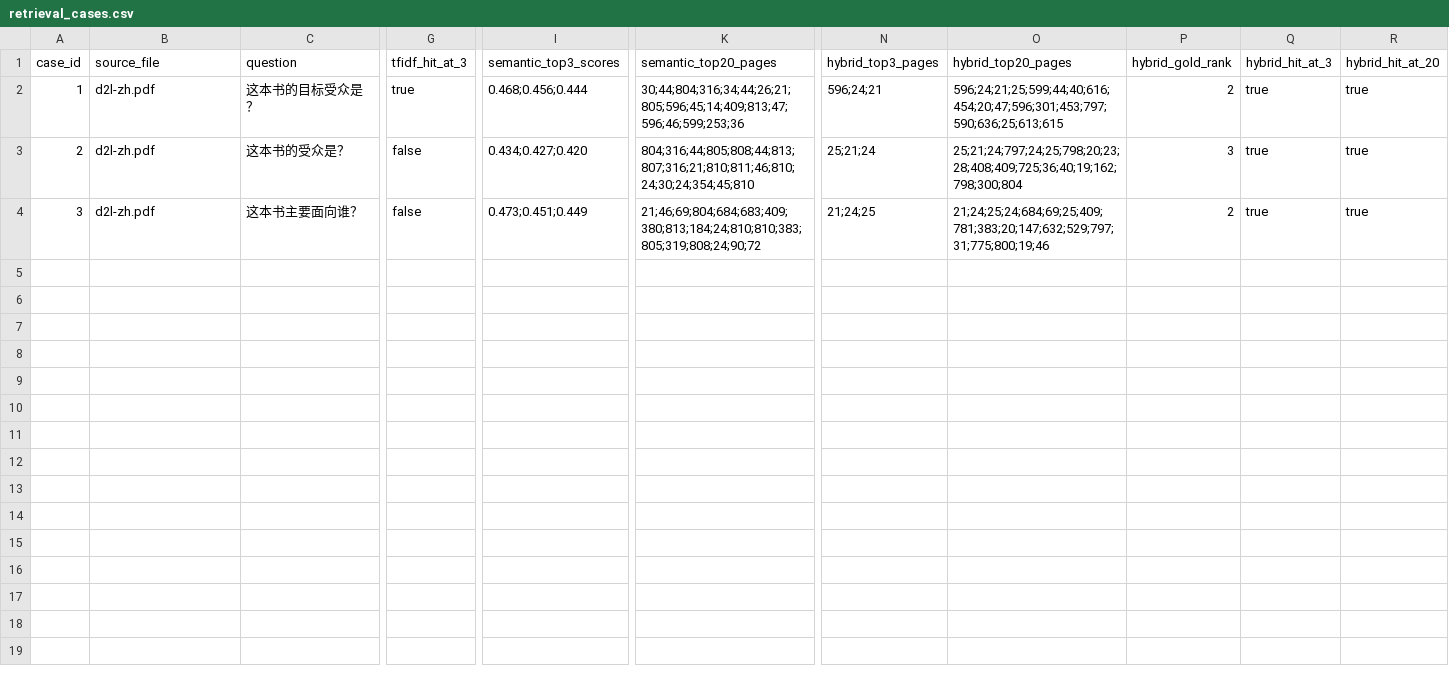
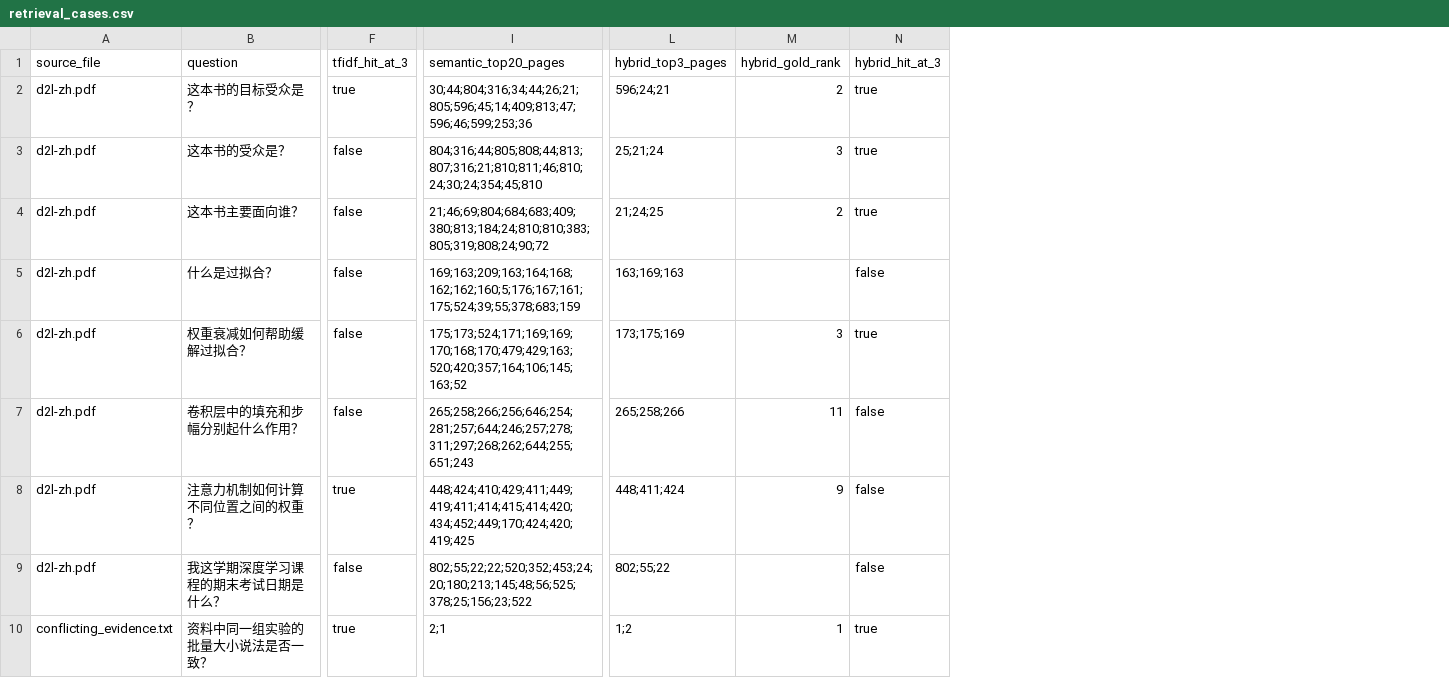
Before and after one commit to eenbang/trusted-course-assistant, a CSV file: data/evaluation/retrieval_cases.csv, drawn as a sheet; only a part is shown, gaps mark what is left out; removed rows and columns are numbered as before the commit, all else as after; rows hold the shown columns only; the diff names each change by its address in the sheet, - before the commit and + after, or states it on an @@ line.

```diff
--- a/data/evaluation/retrieval_cases.csv
+++ b/data/evaluation/retrieval_cases.csv
-column A (case_id), rows 2-4: 1 | 2 | 3
-column I (semantic_top3_scores), rows 2-4: 0.468;0.456;0.444 | 0.434;0.427;0.420 | 0.473;0.451;0.449
-column O (hybrid_top20_pages), rows 2-4: 596;24;21;25;599;44;40;616;454;20;47;596;301;453;797;590;636;25;613;615 | 25;21;24;797;24;25;798;20;23;28;408;409;725;36;40;19;162;798;300;804 | 21;24;25;24;684;69;25;409;781;383;20;147;632;529;797;31;775;800;19;46
-column R (hybrid_hit_at_20), rows 2-4: all true
+row 5: d2l-zh.pdf | 什么是过拟合？ | false | 169;163;209;163;164;168;162;162;160;5;176;167;161;175;524;39;55;378;683;159 | 163;169;163 |  | false
+row 6: d2l-zh.pdf | 权重衰减如何帮助缓解过拟合？ | false | 175;173;524;171;169;169;170;168;170;479;429;163;520;420;357;164;106;145;163;52 | 173;175;169 | 3 | true
+row 7: d2l-zh.pdf | 卷积层中的填充和步幅分别起什么作用？ | false | 265;258;266;256;646;254;281;257;644;246;257;278;311;297;268;262;644;255;651;243 | 265;258;266 | 11 | false
+row 8: d2l-zh.pdf | 注意力机制如何计算不同位置之间的权重？ | true | 448;424;410;429;411;449;419;411;414;415;414;420;434;452;449;170;424;420;419;425 | 448;411;424 | 9 | false
+row 9: d2l-zh.pdf | 我这学期深度学习课程的期末考试日期是什么？ | false | 802;55;22;22;520;352;453;24;20;180;213;145;48;56;525;378;25;156;23;522 | 802;55;22 |  | false
+row 10: conflicting_evidence.txt | 资料中同一组实验的批量大小说法是否一致？ | true | 2;1 | 1;2 | 1 | true
```
Also changed, not shown: 7 other files.
